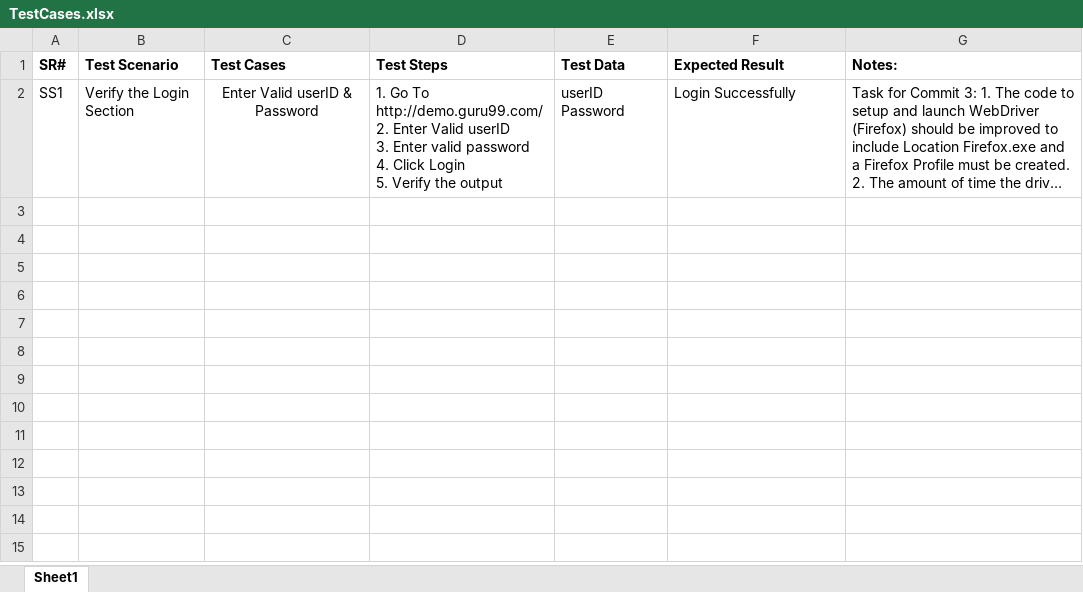
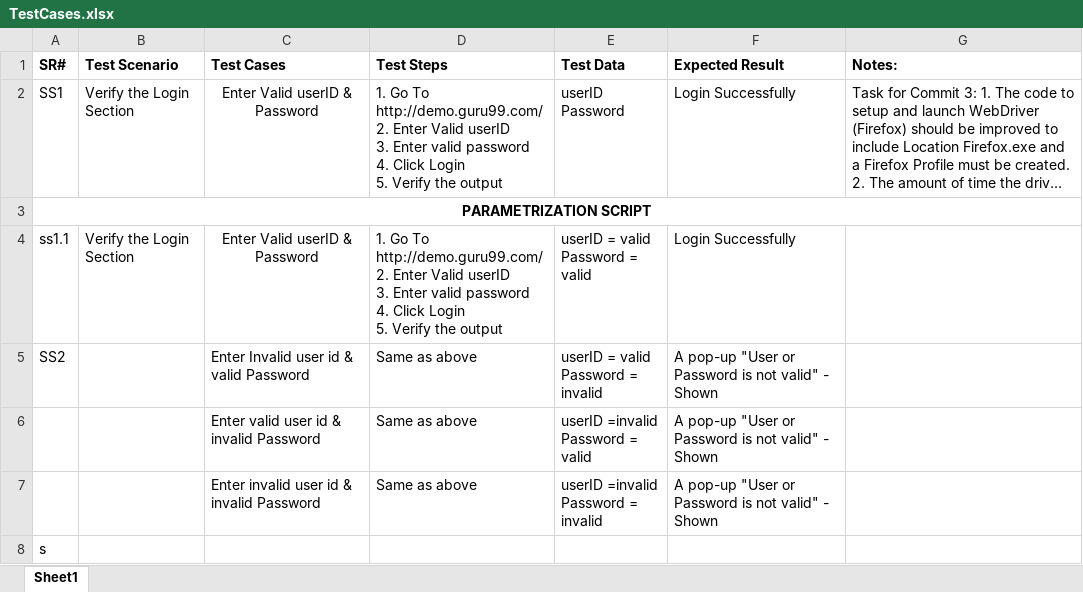
Before and after one commit to ModiYesha/QualityAssurance, an Excel workbook: TestCases.xlsx, sheet Sheet1, drawn as a sheet; long unchanged cells end in …; values as stored, in another font and other column widths than the file's, no borders; ↵ is a line break in a cell; the diff names each change by its address in the sheet, - before the commit and + after, or states it on an @@ line.

Commit message:
Test case updated to achieve ID 4

```diff
--- a/TestCases.xlsx (sheet Sheet1)
+++ b/TestCases.xlsx (sheet Sheet1)
+row 3: PARAMETRIZATION SCRIPT
+row 4: ss1.1 | Verify the Login Section | Enter Valid userID & Password | 1. Go To http://demo.guru99.com/ ↵ 2. Enter Valid userID ↵ 3. Enter valid password ↵ 4. Click Login ↵ 5. Verify the output | userID = valid ↵ Password = valid | Login Successfully
+row 5: SS2 |  | Enter Invalid user id & valid Password | Same as above | userID = valid ↵ Password = invalid | A pop-up "User or Password is not valid" - Shown
+row 6:  |  | Enter valid user id & invalid Password | Same as above | userID =invalid ↵ Password = valid | A pop-up "User or Password is not valid" - Shown
+row 7:  |  | Enter invalid user id & invalid Password | Same as above | userID =invalid ↵ Password = invalid | A pop-up "User or Password is not valid" - Shown
+row 8: s
```
